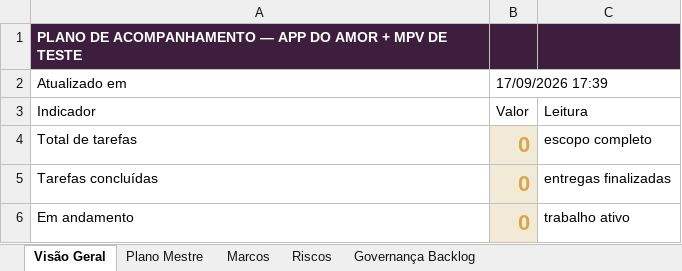
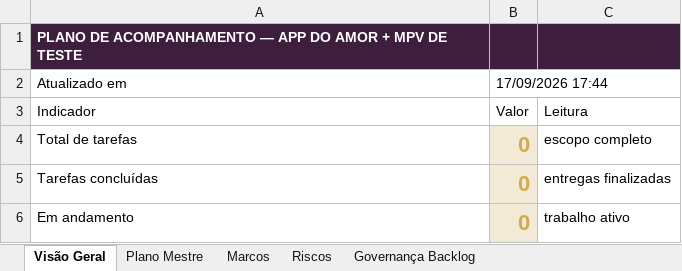
Before and after one commit to tatyelopes/APPDOAMOR, an Excel workbook: Plano de trabalho/acompanhamento-app-do-amor.xlsx, sheet Visão Geral, drawn as a sheet; only a part is shown; values as stored, in another font and other column widths than the file's, no borders; the diff names each change by its address in the sheet, - before the commit and + after, or states it on an @@ line.

```diff
--- a/Plano de trabalho/acompanhamento-app-do-amor.xlsx (sheet Visão Geral)
+++ b/Plano de trabalho/acompanhamento-app-do-amor.xlsx (sheet Visão Geral)
-B2: 17/09/2026 17:39
+B2: 17/09/2026 17:44
```
Also changed, not shown: sheet Plano Mestre, 2 other files.
